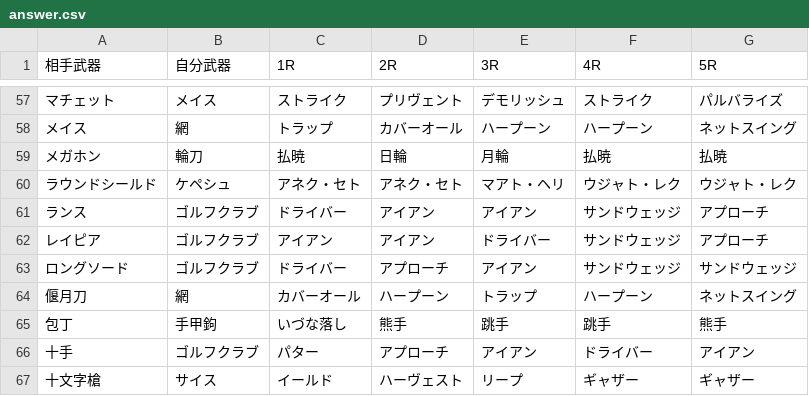
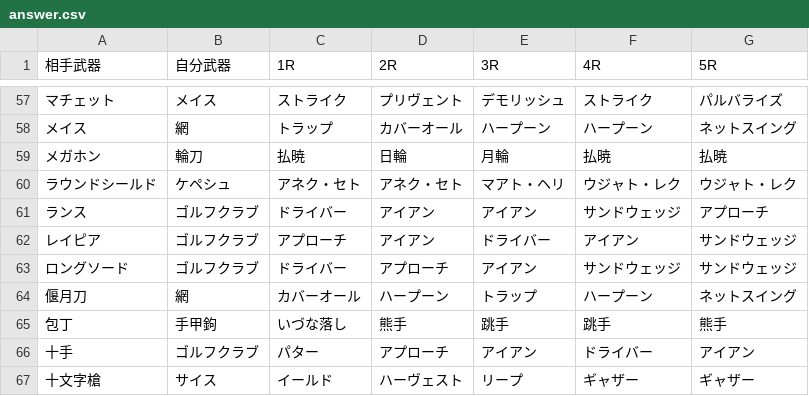
Before and after one commit to Sinistella/MD2, a CSV file: l30S/answer.csv, drawn as a sheet; only a part is shown, gaps mark what is left out.

Commit message:
Update answer.csv

```diff
--- a/l30S/answer.csv
+++ b/l30S/answer.csv
@@ -61,3 +61,3 @@
 ランス,ゴルフクラブ,ドライバー,アイアン,アイアン,サンドウェッジ,アプローチ
-レイピア,ゴルフクラブ,アイアン,アイアン,ドライバー,サンドウェッジ,アプローチ
+レイピア,ゴルフクラブ,アプローチ,アイアン,ドライバー,アイアン,サンドウェッジ
 ロングソード,ゴルフクラブ,ドライバー,アプローチ,アイアン,サンドウェッジ,サンドウェッジ
```
